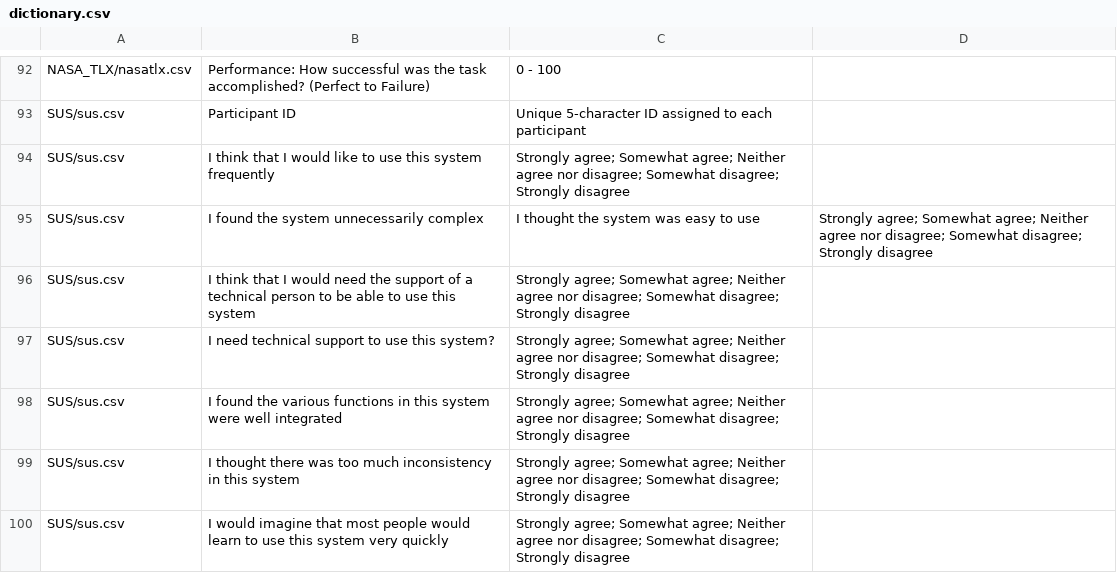
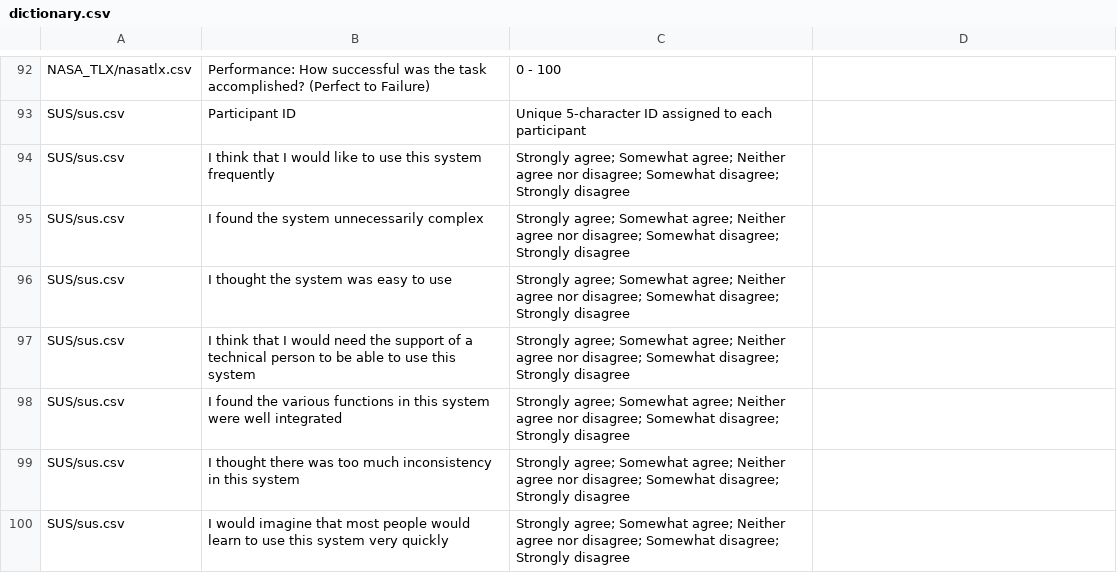
Before and after one commit to Terascale-All-sensing-Research-Studio/vr-queue-waiting-sound-dataset, a CSV file: dictionary.csv, drawn as a sheet; only a part is shown, gaps mark what is left out.

Commit message:
Update dictionary.csv

```diff
--- a/dictionary.csv
+++ b/dictionary.csv
@@ -94,5 +94,5 @@ SUS/sus.csv,Participant ID,Unique 5-character ID assigned to each participant
 SUS/sus.csv,I think that I would like to use this system frequently,Strongly agree; Somewhat agree; Neither agree nor disagree; Somewhat disagree; Strongly disagree
-SUS/sus.csv,I found the system unnecessarily complex, I thought the system was easy to use,Strongly agree; Somewhat agree; Neither agree nor disagree; Somewhat disagree; Strongly disagree
+SUS/sus.csv,I found the system unnecessarily complex,Strongly agree; Somewhat agree; Neither agree nor disagree; Somewhat disagree; Strongly disagree
+SUS/sus.csv,I thought the system was easy to use,Strongly agree; Somewhat agree; Neither agree nor disagree; Somewhat disagree; Strongly disagree
 SUS/sus.csv,I think that I would need the support of a technical person to be able to use this system,Strongly agree; Somewhat agree; Neither agree nor disagree; Somewhat disagree; Strongly disagree
-SUS/sus.csv,I need technical support to use this system?,Strongly agree; Somewhat agree; Neither agree nor disagree; Somewhat disagree; Strongly disagree
 SUS/sus.csv,I found the various functions in this system were well integrated,Strongly agree; Somewhat agree; Neither agree nor disagree; Somewhat disagree; Strongly disagree
```
